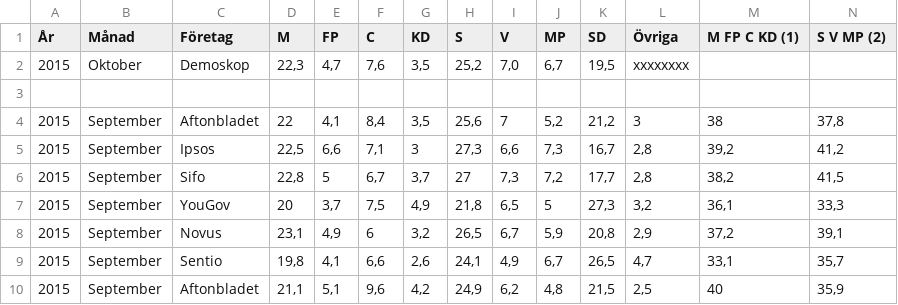
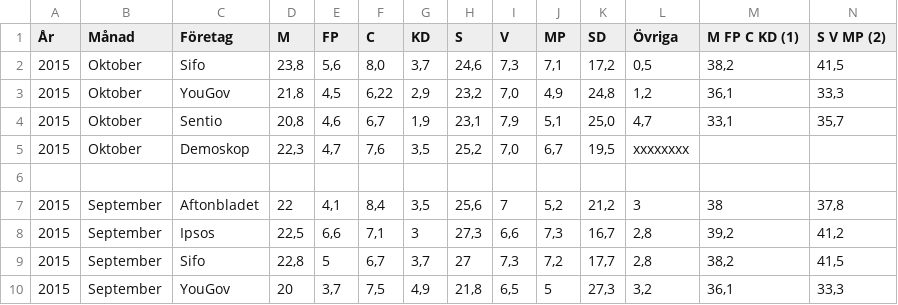
Before and after one commit to hampusborgos/swedish-opinion-data, a CSV file: all-surveys.csv, drawn as a sheet; only a part is shown; the shorter side is filled out with more unchanged rows; rows hold the shown columns only; the diff names each change by its address in the sheet, - before the commit and + after, or states it on an @@ line.

Commit message:
Added 3 more surveys for october.

```diff
--- a/all-surveys.csv
+++ b/all-surveys.csv
+row 2: 2015 | Oktober | Sifo | 23,8 | 5,6 | 8,0 | 3,7 | 24,6 | 7,3 | 7,1 | 17,2 | 0,5 | 38,2 | 41,5
+row 3: 2015 | Oktober | YouGov | 21,8 | 4,5 | 6,22 | 2,9 | 23,2 | 7,0 | 4,9 | 24,8 | 1,2 | 36,1 | 33,3
+row 4: 2015 | Oktober | Sentio | 20,8 | 4,6 | 6,7 | 1,9 | 23,1 | 7,9 | 5,1 | 25,0 | 4,7 | 33,1 | 35,7
```
